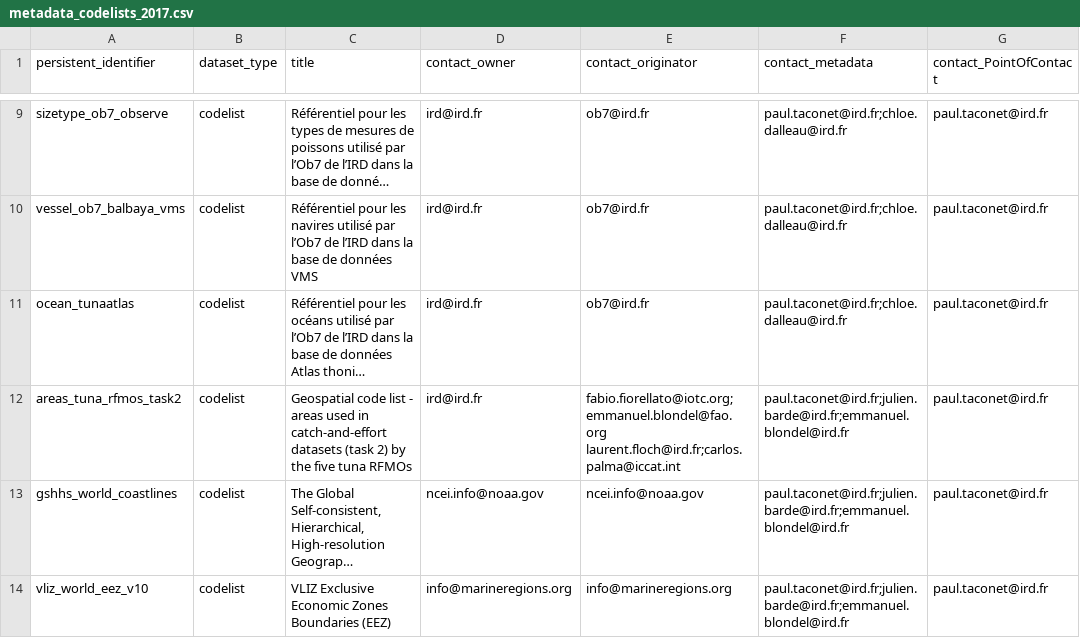
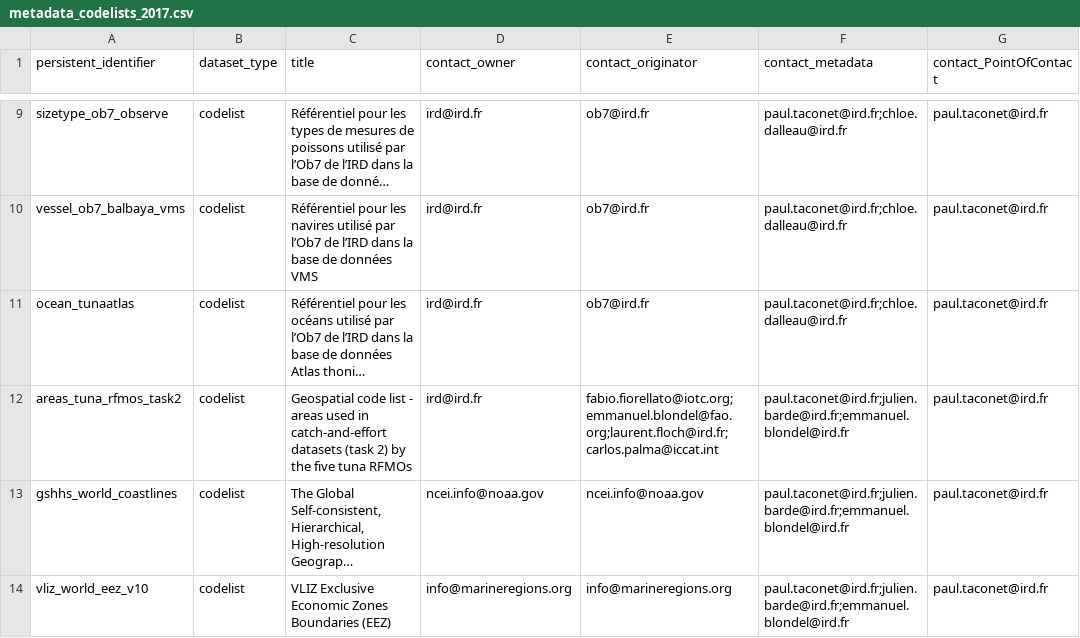
Before and after one commit to JulienLebranchu/rtunaatlas_scripts, a CSV file: tunaatlas_france/metadata_and_parameterization_files/metadata_codelists_2017.csv, drawn as a sheet; only a part is shown, gaps mark what is left out; long unchanged cells end in …; the diff names each change by its address in the sheet, - before the commit and + after, or states it on an @@ line.

```diff
--- a/tunaatlas_france/metadata_and_parameterization_files/metadata_codelists_2017.csv
+++ b/tunaatlas_france/metadata_and_parameterization_files/metadata_codelists_2017.csv
-E12 (contact_originator): fabio.fiorellato@iotc.org;emmanuel.blondel@fao.org laurent.floch@ird.fr;carlos.palma@iccat.int
+E12 (contact_originator): fabio.fiorellato@iotc.org;emmanuel.blondel@fao.org;laurent.floch@ird.fr;carlos.palma@iccat.int
```
Also changed, not shown: tunaatlas_world/metadata_and_parameterization_files/metadata_codelists_2017.csv.
